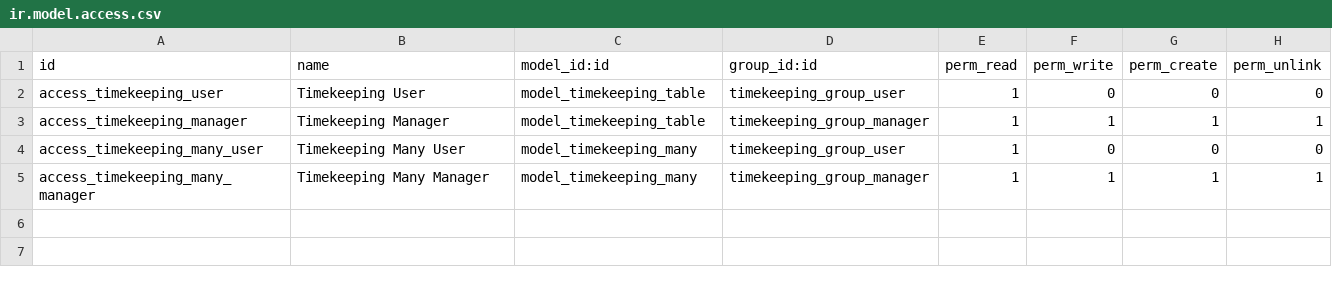
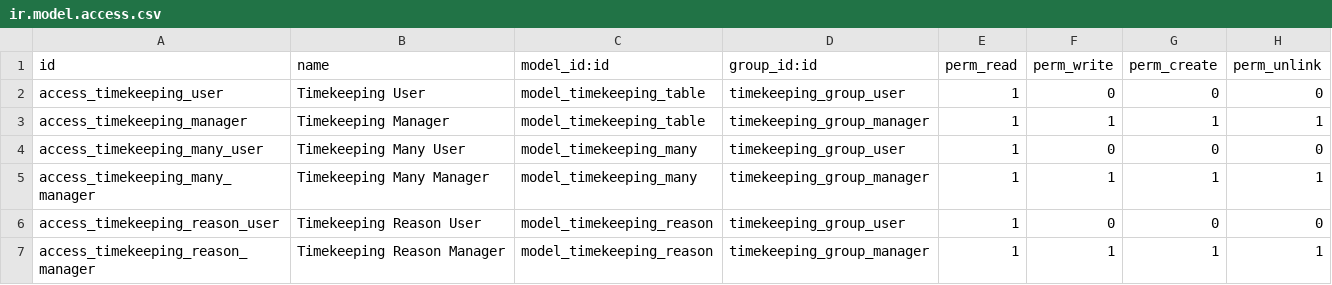
Before and after one commit to Chumr26/timekeeping_app, a CSV file: security/ir.model.access.csv, drawn as a sheet; the diff names each change by its address in the sheet, - before the commit and + after, or states it on an @@ line.

```diff
--- a/security/ir.model.access.csv
+++ b/security/ir.model.access.csv
+row 6: access_timekeeping_reason_user | Timekeeping Reason User | model_timekeeping_reason | timekeeping_group_user | 1 | 0 | 0 | 0
+row 7: access_timekeeping_reason_manager | Timekeeping Reason Manager | model_timekeeping_reason | timekeeping_group_manager | 1 | 1 | 1 | 1
```
Also changed, not shown: 5 other files.
